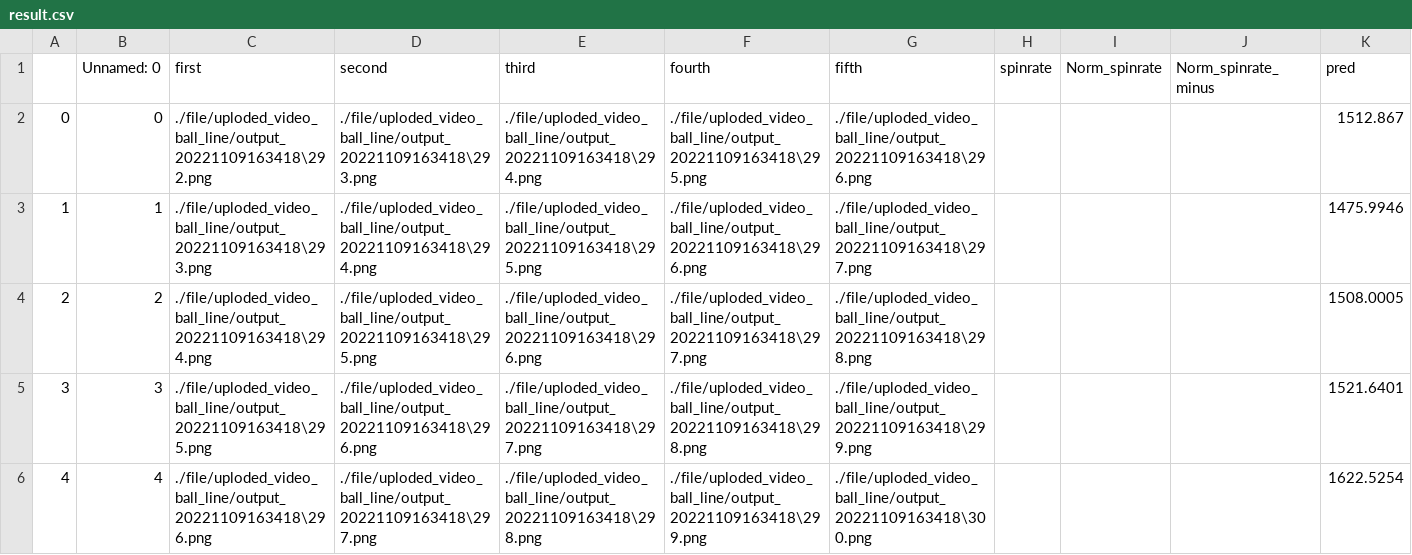
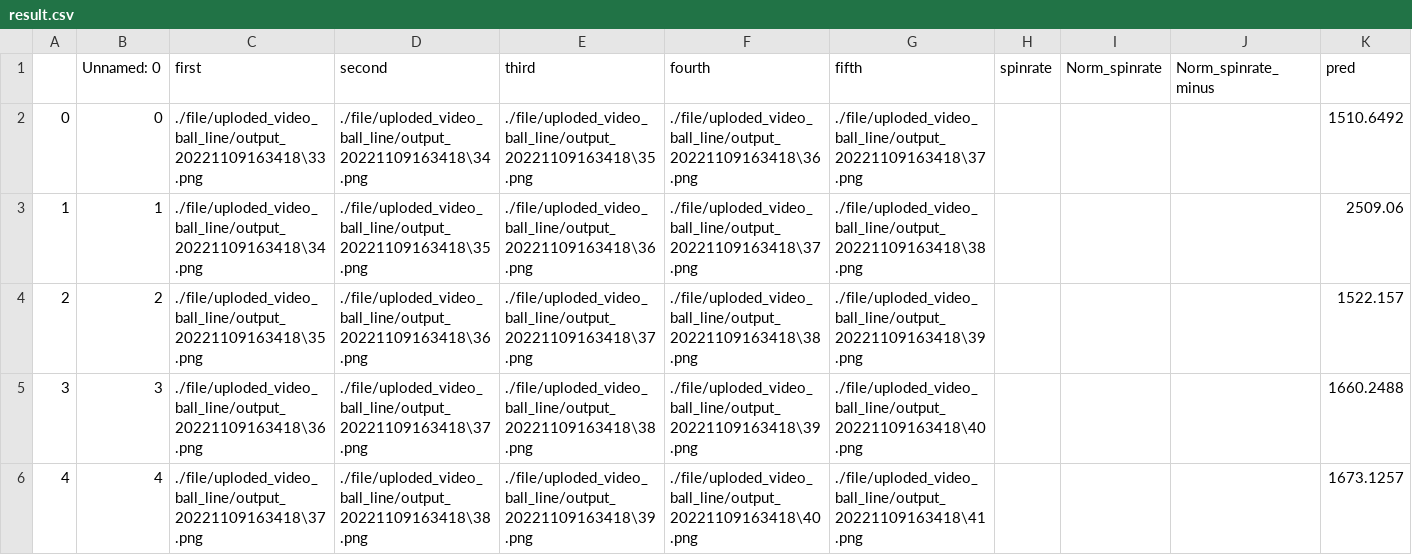
Before and after one commit to xoof1234/flaskserver, a CSV file: file/csv/result.csv, drawn as a sheet; only a part is shown; the diff covers the shown part only.

```diff
--- a/file/csv/result.csv
+++ b/file/csv/result.csv
@@ -1,6 +1,6 @@
 ,Unnamed: 0,first,second,third,fourth,fifth,spinrate,Norm_spinrate,Norm_spinrate_minus,pred
-0,0,./file/uploded_video_ball_line/output_20221109163418\292.png,./file/uploded_video_ball_line/output_20221109163418\293.png,./file/uploded_video_ball_line/output_20221109163418\294.png,./file/uploded_video_ball_line/output_20221109163418\295.png,./file/uploded_video_ball_line/output_20221109163418\296.png,,,,1512.867
-1,1,./file/uploded_video_ball_line/output_20221109163418\293.png,./file/uploded_video_ball_line/output_20221109163418\294.png,./file/uploded_video_ball_line/output_20221109163418\295.png,./file/uploded_video_ball_line/output_20221109163418\296.png,./file/uploded_video_ball_line/output_20221109163418\297.png,,,,1475.9946
-2,2,./file/uploded_video_ball_line/output_20221109163418\294.png,./file/uploded_video_ball_line/output_20221109163418\295.png,./file/uploded_video_ball_line/output_20221109163418\296.png,./file/uploded_video_ball_line/output_20221109163418\297.png,./file/uploded_video_ball_line/output_20221109163418\298.png,,,,1508.0005
-3,3,./file/uploded_video_ball_line/output_20221109163418\295.png,./file/uploded_video_ball_line/output_20221109163418\296.png,./file/uploded_video_ball_line/output_20221109163418\297.png,./file/uploded_video_ball_line/output_20221109163418\298.png,./file/uploded_video_ball_line/output_20221109163418\299.png,,,,1521.6401
-4,4,./file/uploded_video_ball_line/output_20221109163418\296.png,./file/uploded_video_ball_line/output_20221109163418\297.png,./file/uploded_video_ball_line/output_20221109163418\298.png,./file/uploded_video_ball_line/output_20221109163418\299.png,./file/uploded_video_ball_line/output_20221109163418\300.png,,,,1622.5254
+0,0,./file/uploded_video_ball_line/output_20221109163418\33.png,./file/uploded_video_ball_line/output_20221109163418\34.png,./file/uploded_video_ball_line/output_20221109163418\35.png,./file/uploded_video_ball_line/output_20221109163418\36.png,./file/uploded_video_ball_line/output_20221109163418\37.png,,,,1510.6492
+1,1,./file/uploded_video_ball_line/output_20221109163418\34.png,./file/uploded_video_ball_line/output_20221109163418\35.png,./file/uploded_video_ball_line/output_20221109163418\36.png,./file/uploded_video_ball_line/output_20221109163418\37.png,./file/uploded_video_ball_line/output_20221109163418\38.png,,,,2509.06
+2,2,./file/uploded_video_ball_line/output_20221109163418\35.png,./file/uploded_video_ball_line/output_20221109163418\36.png,./file/uploded_video_ball_line/output_20221109163418\37.png,./file/uploded_video_ball_line/output_20221109163418\38.png,./file/uploded_video_ball_line/output_20221109163418\39.png,,,,1522.157
+3,3,./file/uploded_video_ball_line/output_20221109163418\36.png,./file/uploded_video_ball_line/output_20221109163418\37.png,./file/uploded_video_ball_line/output_20221109163418\38.png,./file/uploded_video_ball_line/output_20221109163418\39.png,./file/uploded_video_ball_line/output_20221109163418\40.png,,,,1660.2488
+4,4,./file/uploded_video_ball_line/output_20221109163418\37.png,./file/uploded_video_ball_line/output_20221109163418\38.png,./file/uploded_video_ball_line/output_20221109163418\39.png,./file/uploded_video_ball_line/output_20221109163418\40.png,./file/uploded_video_ball_line/output_20221109163418\41.png,,,,1673.1257
```
Also changed, not shown: 7 added rows and 78 edited cells elsewhere in this file, file/csv/origin.csv, 4 other files.
